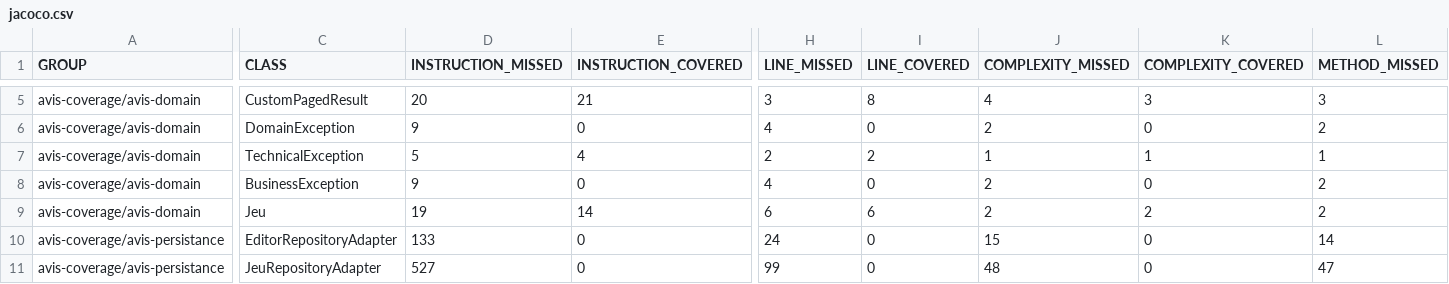
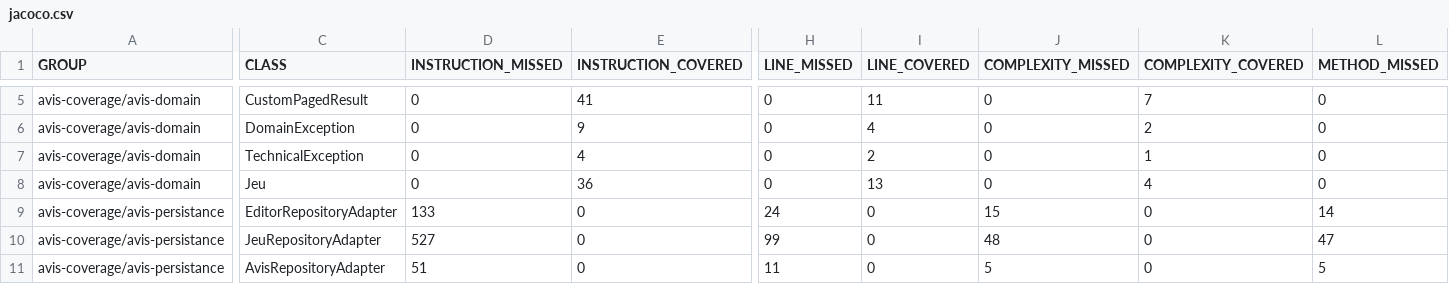
Before and after one commit to ChineDmitri/avis-project, a CSV file: coverage-report/jacoco.csv, drawn as a sheet; only a part is shown, gaps mark what is left out; the shorter side is filled out with more unchanged rows; removed rows and columns are numbered as before the commit, all else as after; rows hold the shown columns only; the diff covers the shown part only; the diff names each change by its address in the sheet, - before the commit and + after, or states it on an @@ line.

```diff
--- a/coverage-report/jacoco.csv
+++ b/coverage-report/jacoco.csv
-D5 (INSTRUCTION_MISSED): 20
+D5 (INSTRUCTION_MISSED): 0
-E5 (INSTRUCTION_COVERED): 21
+E5 (INSTRUCTION_COVERED): 41
-H5 (LINE_MISSED): 3
+H5 (LINE_MISSED): 0
-I5 (LINE_COVERED): 8
+I5 (LINE_COVERED): 11
-J5 (COMPLEXITY_MISSED): 4
+J5 (COMPLEXITY_MISSED): 0
-K5 (COMPLEXITY_COVERED): 3
+K5 (COMPLEXITY_COVERED): 7
-L5 (METHOD_MISSED): 3
+L5 (METHOD_MISSED): 0
-D6 (INSTRUCTION_MISSED): 9
+D6 (INSTRUCTION_MISSED): 0
-E6 (INSTRUCTION_COVERED): 0
+E6 (INSTRUCTION_COVERED): 9
-H6 (LINE_MISSED): 4
+H6 (LINE_MISSED): 0
-I6 (LINE_COVERED): 0
+I6 (LINE_COVERED): 4
-J6 (COMPLEXITY_MISSED): 2
+J6 (COMPLEXITY_MISSED): 0
-K6 (COMPLEXITY_COVERED): 0
+K6 (COMPLEXITY_COVERED): 2
-L6 (METHOD_MISSED): 2
+L6 (METHOD_MISSED): 0
-D7 (INSTRUCTION_MISSED): 5
+D7 (INSTRUCTION_MISSED): 0
-H7 (LINE_MISSED): 2
+H7 (LINE_MISSED): 0
-J7 (COMPLEXITY_MISSED): 1
+J7 (COMPLEXITY_MISSED): 0
-L7 (METHOD_MISSED): 1
+L7 (METHOD_MISSED): 0
-row 8: avis-coverage/avis-domain | BusinessException | 9 | 0 | 4 | 0 | 2 | 0 | 2
-D8 (INSTRUCTION_MISSED): 19
+D8 (INSTRUCTION_MISSED): 0
-E8 (INSTRUCTION_COVERED): 14
+E8 (INSTRUCTION_COVERED): 36
-H8 (LINE_MISSED): 6
+H8 (LINE_MISSED): 0
-I8 (LINE_COVERED): 6
+I8 (LINE_COVERED): 13
-J8 (COMPLEXITY_MISSED): 2
+J8 (COMPLEXITY_MISSED): 0
-K8 (COMPLEXITY_COVERED): 2
+K8 (COMPLEXITY_COVERED): 4
-L8 (METHOD_MISSED): 2
+L8 (METHOD_MISSED): 0
```
Also changed, not shown: 39 edited cells elsewhere in this file, 38 other files.
